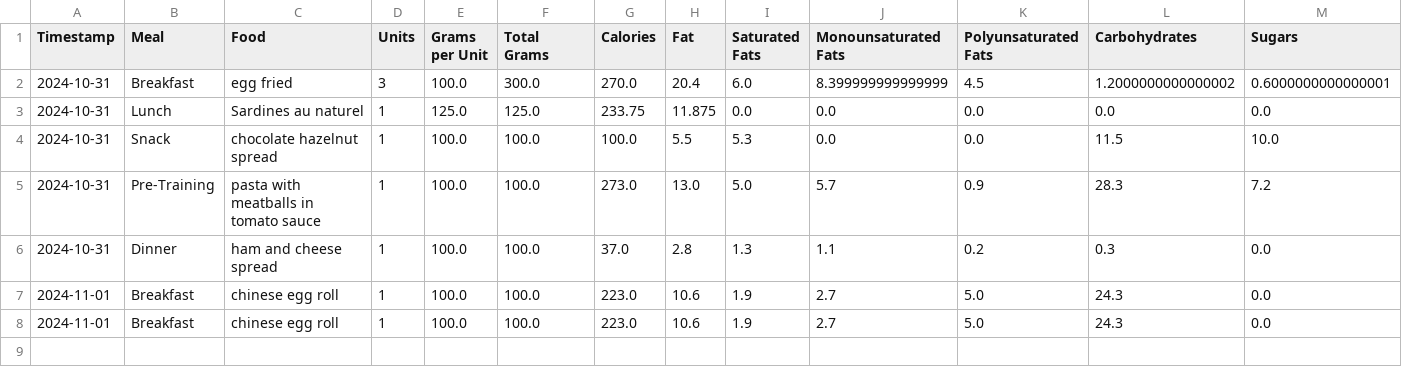
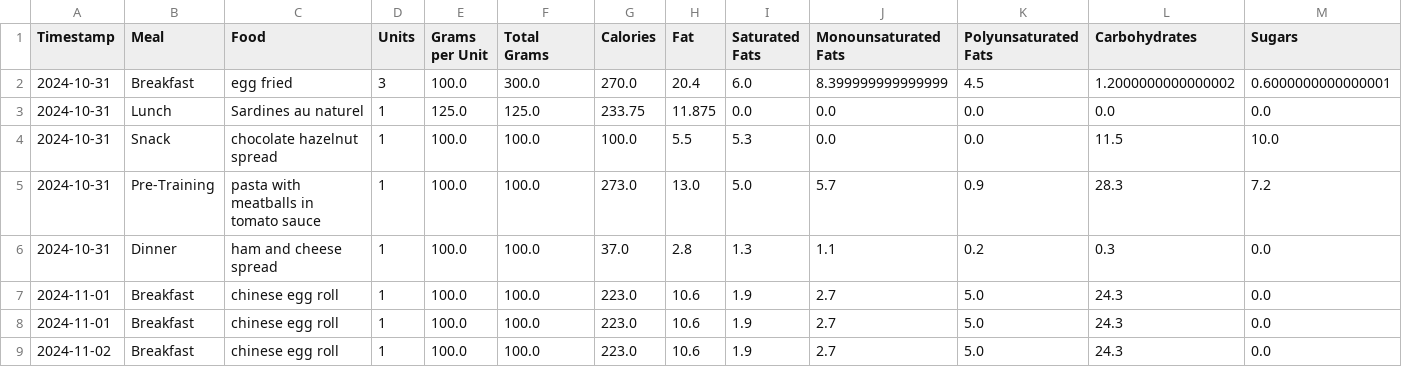
Before and after one commit to juanpabloangarita/Perform_AI, a CSV file: data/processed/csv/user_nutrition.csv, drawn as a sheet; only a part is shown; rows hold the shown columns only; the diff names each change by its address in the sheet, - before the commit and + after, or states it on an @@ line.

```diff
--- a/data/processed/csv/user_nutrition.csv
+++ b/data/processed/csv/user_nutrition.csv
+row 9: 2024-11-02 | Breakfast | chinese egg roll | 1 | 100.0 | 100.0 | 223.0 | 10.6 | 1.9 | 2.7 | 5.0 | 24.3 | 0.0
```
Also changed, not shown: data/processed/csv/final_df.csv, data/processed/csv/tsb.csv, 7 other files.
